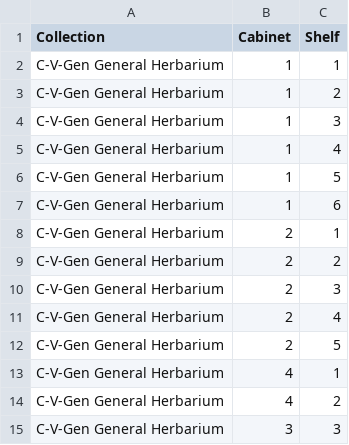
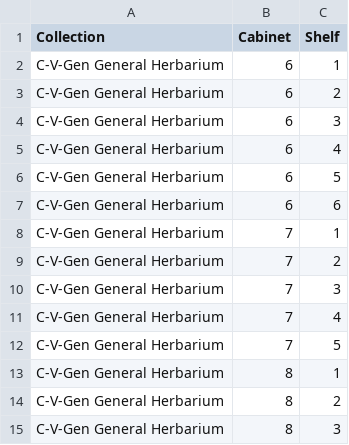
Before and after one commit to NHMDenmark/Sp7ApiToolbox, a CSV file: data/mass_add_storage_nodes.csv, drawn as a sheet.

Commit message:
Encapsulation of storage node methods

```diff
--- a/data/mass_add_storage_nodes.csv
+++ b/data/mass_add_storage_nodes.csv
@@ -1,15 +1,15 @@
 Collection;Cabinet;Shelf
-C-V-Gen General Herbarium;1;1
-C-V-Gen General Herbarium;1;2
-C-V-Gen General Herbarium;1;3
-C-V-Gen General Herbarium;1;4
-C-V-Gen General Herbarium;1;5
-C-V-Gen General Herbarium;1;6
-C-V-Gen General Herbarium;2;1
-C-V-Gen General Herbarium;2;2
-C-V-Gen General Herbarium;2;3
-C-V-Gen General Herbarium;2;4
-C-V-Gen General Herbarium;2;5
-C-V-Gen General Herbarium;4;1
-C-V-Gen General Herbarium;4;2
-C-V-Gen General Herbarium;3;3
+C-V-Gen General Herbarium;6;1
+C-V-Gen General Herbarium;6;2
+C-V-Gen General Herbarium;6;3
+C-V-Gen General Herbarium;6;4
+C-V-Gen General Herbarium;6;5
+C-V-Gen General Herbarium;6;6
+C-V-Gen General Herbarium;7;1
+C-V-Gen General Herbarium;7;2
+C-V-Gen General Herbarium;7;3
+C-V-Gen General Herbarium;7;4
+C-V-Gen General Herbarium;7;5
+C-V-Gen General Herbarium;8;1
+C-V-Gen General Herbarium;8;2
+C-V-Gen General Herbarium;8;3
```
Also changed, not shown: 3 other files.
